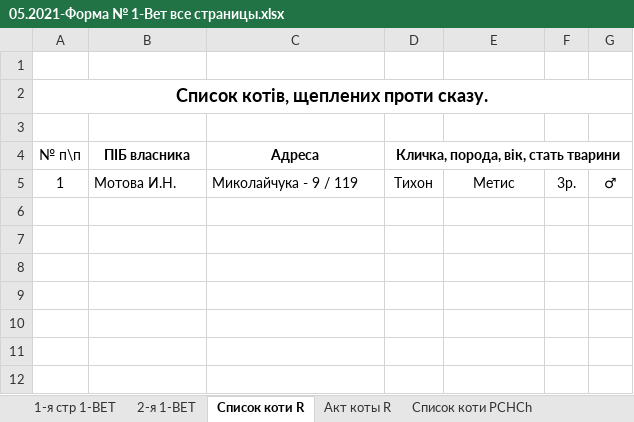
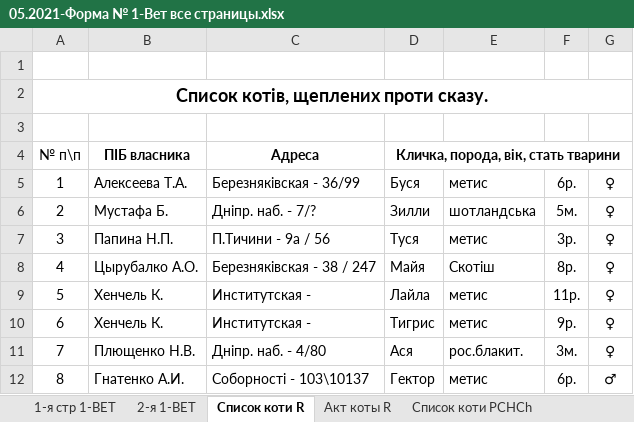
Before and after one commit to scorp1323/lapous_boss, an Excel workbook: Отчет Эпизотолог/2021/05.2021 - месячный/05.2021-Форма № 1-Вет все страницы.xlsx, sheet Список коти R, drawn as a sheet; values as stored, in another font and other column widths than the file's, no borders; removed rows and columns are numbered as before the commit, all else as after; the diff names each change by its address in the sheet, - before the commit and + after, or states it on an @@ line.

```diff
--- a/Отчет Эпизотолог/2021/05.2021 - месячный/05.2021-Форма № 1-Вет все страницы.xlsx (sheet Список коти R)
+++ b/Отчет Эпизотолог/2021/05.2021 - месячный/05.2021-Форма № 1-Вет все страницы.xlsx (sheet Список коти R)
-row 5: 1 | Мотова И.Н. | Миколайчука - 9 / 119 | Тихон | Метис | 3р. | ♂
+row 5: 1 | Алексеева Т.А. | Березняківская - 36/99 | Буся | метис | 6р. | ♀
+row 6: 2 | Мустафа Б. | Дніпр. наб. - 7/? | Зилли | шотландська | 5м. | ♀
+row 7: 3 | Папина Н.П. | П.Тичини - 9а / 56 | Туся | метис | 3р. | ♀
+row 8: 4 | Цырубалко А.О. | Березняківская - 38 / 247 | Майя | Скотіш | 8р. | ♀
+row 9: 5 | Хенчель К. | Институтская - | Лайла | метис | 11р. | ♀
+row 10: 6 | Хенчель К. | Институтская - | Тигрис | метис | 9р. | ♀
+row 11: 7 | Плющенко Н.В. | Дніпр. наб. - 4/80 | Ася | рос.блакит. | 3м. | ♀
+row 12: 8 | Гнатенко А.И. | Соборності - 103\10137 | Гектор | метис | 6р. | ♂
```
Also changed, not shown: sheet Список собаки L, sheet Списки собак R, sheet Список коти PCHCh, sheet Акт собаки R, sheet Акт собаки L, sheet Акт коты PCHCh, 3 more sheets, Kontacts_контакты для Сергея.xlsx, Отчет Эпизотолог/2021/05.2021 - месячный/Быстрый отчет 05.2021.xlsx, 22 other files.
